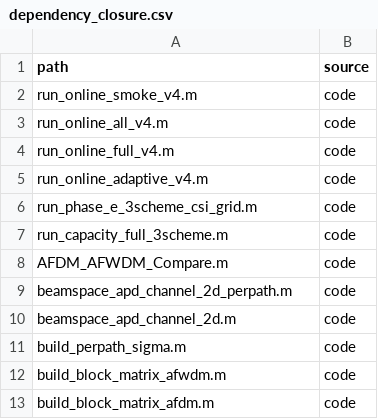
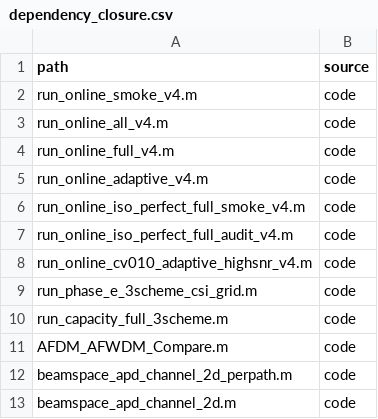
Before and after one commit to Ericjiang2/afwdm_matlab_online, a CSV file: manifest/dependency_closure.csv, drawn as a sheet; only a part is shown; the shorter side is filled out with more unchanged rows.

```diff
--- a/manifest/dependency_closure.csv
+++ b/manifest/dependency_closure.csv
@@ -5,2 +5,5 @@ run_online_full_v4.m,code
 run_online_adaptive_v4.m,code
+run_online_iso_perfect_full_smoke_v4.m,code
+run_online_iso_perfect_full_audit_v4.m,code
+run_online_cv010_adaptive_highsnr_v4.m,code
 run_phase_e_3scheme_csi_grid.m,code
```
Also changed, not shown: manifest/files_sha256.csv, 6 other files.
